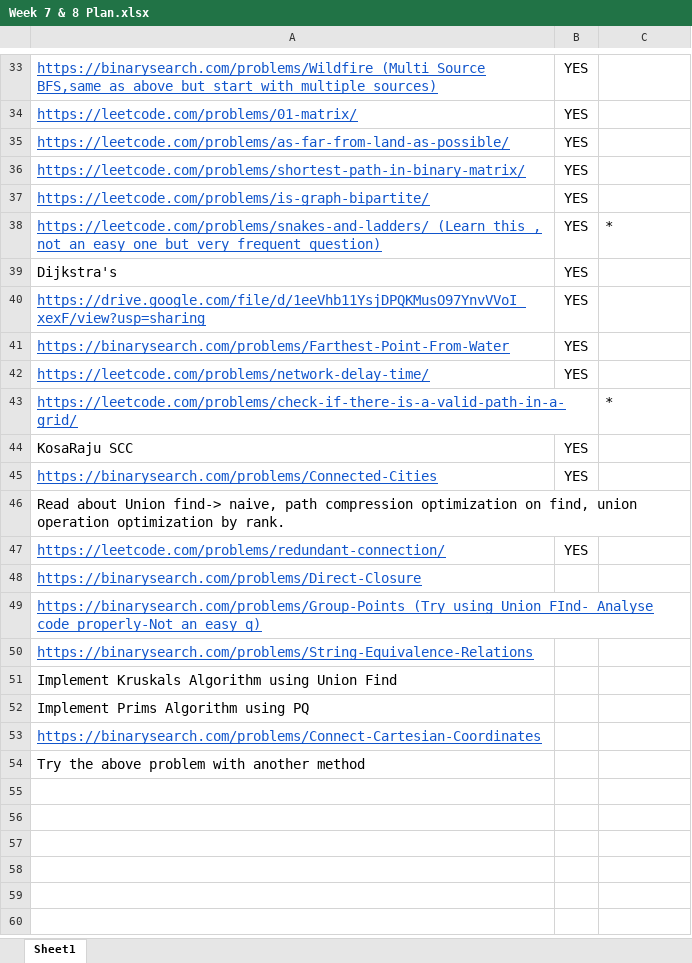
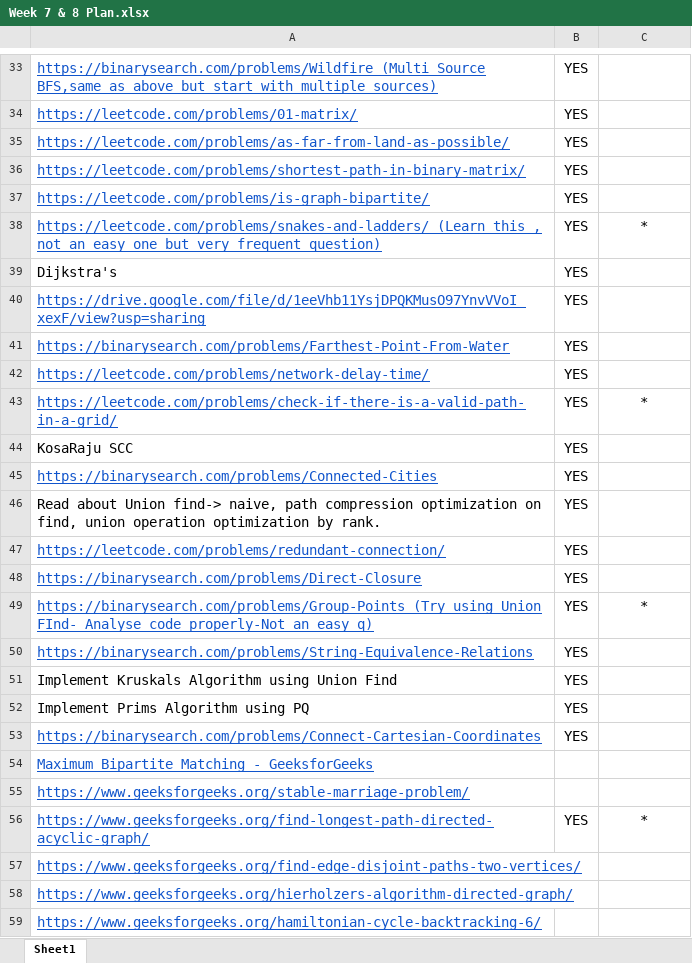
Before and after one commit to yash56244/DSA, an Excel workbook: Week 7/Week 7 & 8 Plan.xlsx, sheet Sheet1, drawn as a sheet; only a part is shown, gaps mark what is left out; values as stored, in another font and other column widths than the file's, no borders; the diff covers the shown part only; the diff names each change by its address in the sheet, - before the commit and + after, or states it on an @@ line.

Commit message:
completed week-7&8

```diff
--- a/Week 7/Week 7 & 8 Plan.xlsx (sheet Sheet1)
+++ b/Week 7/Week 7 & 8 Plan.xlsx (sheet Sheet1)
-C38 alignment: left
+C38 alignment: center
-B43: (empty)
+B43: YES
-C43 alignment: left
+C43 alignment: center
-B46: (empty)
+B46: YES
-B48:B53: (empty)
+B48:B53: YES
-C49: (empty)
+C49: *
-A54: Try the above problem with another method
+A54: Maximum Bipartite Matching - GeeksforGeeks
@@ A54 underline: off → on, text colour: black → #1155CC @@
+row 55: https://www.geeksforgeeks.org/stable-marriage-problem/
+row 56: https://www.geeksforgeeks.org/find-longest-path-directed-acyclic-graph/ | YES | *
+row 57: https://www.geeksforgeeks.org/find-edge-disjoint-paths-two-vertices/
+row 58: https://www.geeksforgeeks.org/hierholzers-algorithm-directed-graph/
+row 59: https://www.geeksforgeeks.org/hamiltonian-cycle-backtracking-6/
```
Also changed, not shown: 2 edited cells and cell formats elsewhere in this sheet, Week 6/WEEK 6 PLAN.xlsx, 9 other files.
